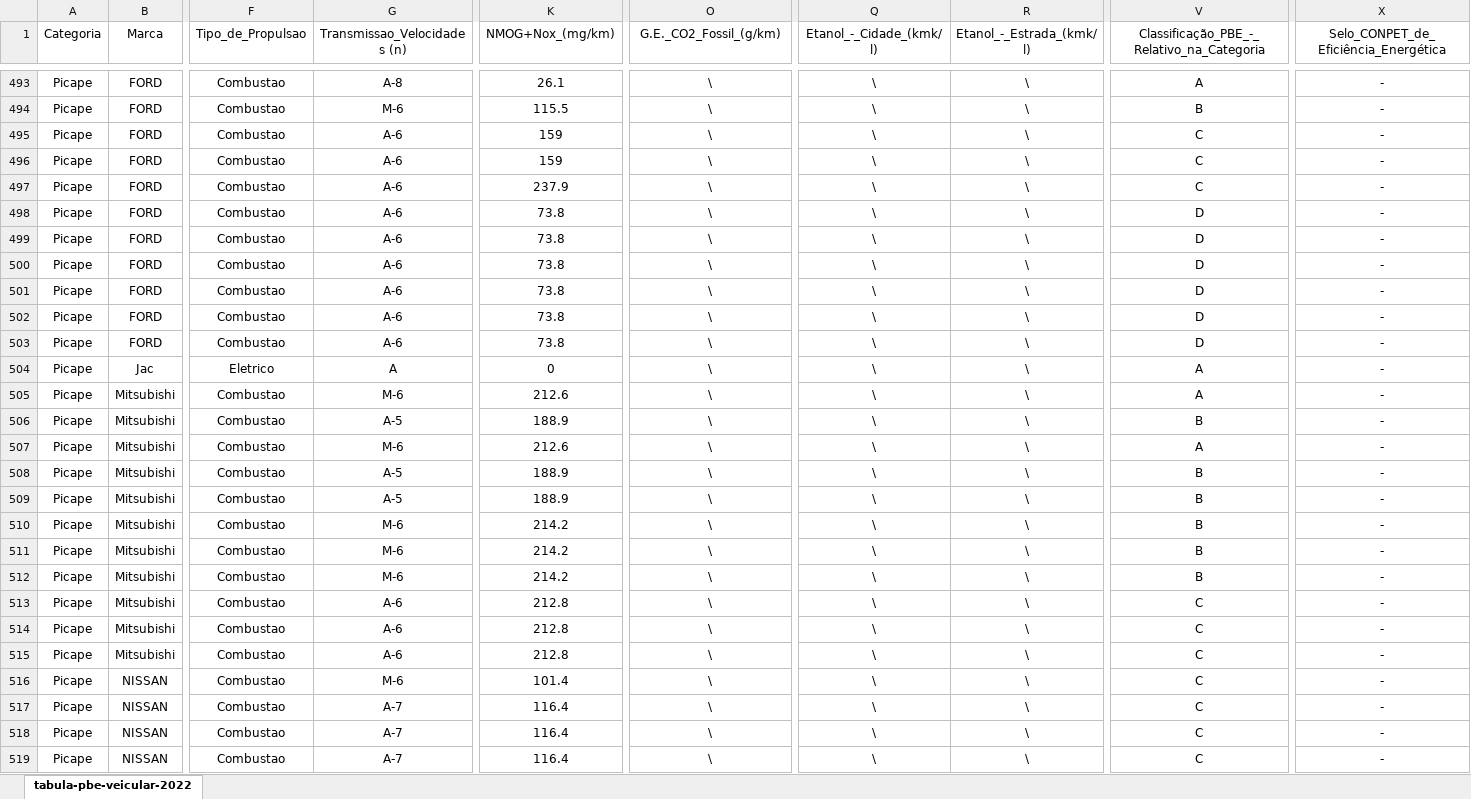
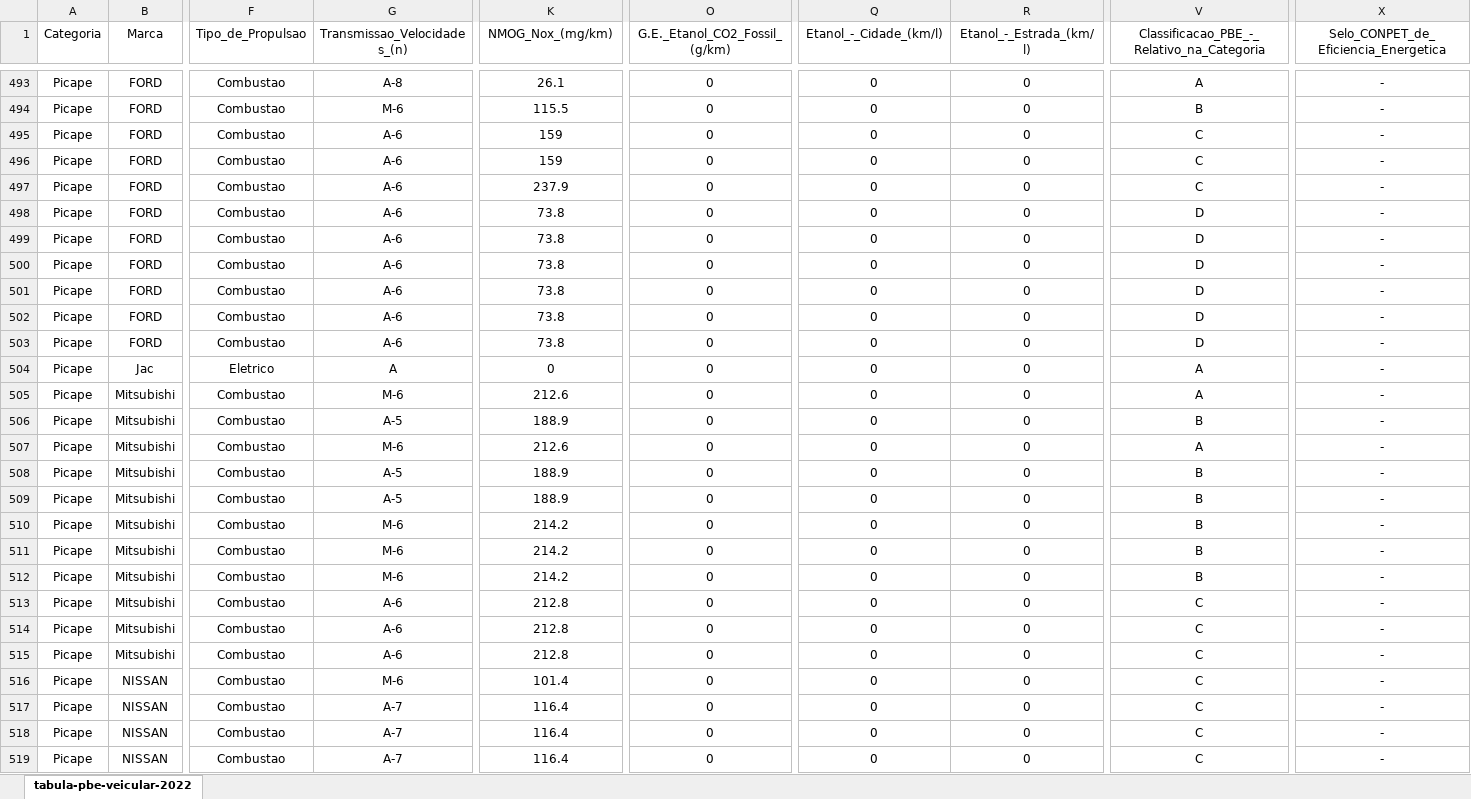
Before and after one commit to KhawanC/Pdf_csv_xlsx_json-convert, an Excel workbook: tabula-pbe-veicular-2022.xlsx, sheet tabula-pbe-veicular-2022, drawn as a sheet; only a part is shown, gaps mark what is left out; values as stored, in another font and other column widths than the file's, no borders; the diff covers the shown part only; the diff names each change by its address in the sheet, - before the commit and + after, or states it on an @@ line.

```diff
--- a/tabula-pbe-veicular-2022.xlsx (sheet tabula-pbe-veicular-2022)
+++ b/tabula-pbe-veicular-2022.xlsx (sheet tabula-pbe-veicular-2022)
-G1: Transmissao_Velocidades (n)
+G1: Transmissao_Velocidades_(n)
-K1: NMOG+Nox_(mg/km)
+K1: NMOG_Nox_(mg/km)
-O1: G.E._CO2_Fossil_(g/km)
+O1: G.E._Etanol_CO2_Fossil_(g/km)
-Q1: Etanol_-_Cidade_(kmk/l)
+Q1: Etanol_-_Cidade_(km/l)
-R1: Etanol_-_Estrada_(kmk/l)
+R1: Etanol_-_Estrada_(km/l)
-V1: Classificação_PBE_-_Relativo_na_Categoria
+V1: Classificacao_PBE_-_Relativo_na_Categoria
-X1: Selo_CONPET_de_Eficiência_Energética
+X1: Selo_CONPET_de_Eficiencia_Energetica
-O493:O519 (G.E._Etanol_CO2_Fossil_(g/km)): \
+O493:O519 (G.E._Etanol_CO2_Fossil_(g/km)): 0
-Q493:Q519 (Etanol_-_Cidade_(km/l)): \
+Q493:Q519 (Etanol_-_Cidade_(km/l)): 0
-R493:R519 (Etanol_-_Estrada_(km/l)): \
+R493:R519 (Etanol_-_Estrada_(km/l)): 0
```
Also changed, not shown: 1181 edited cells elsewhere in this sheet, 1 other file.
